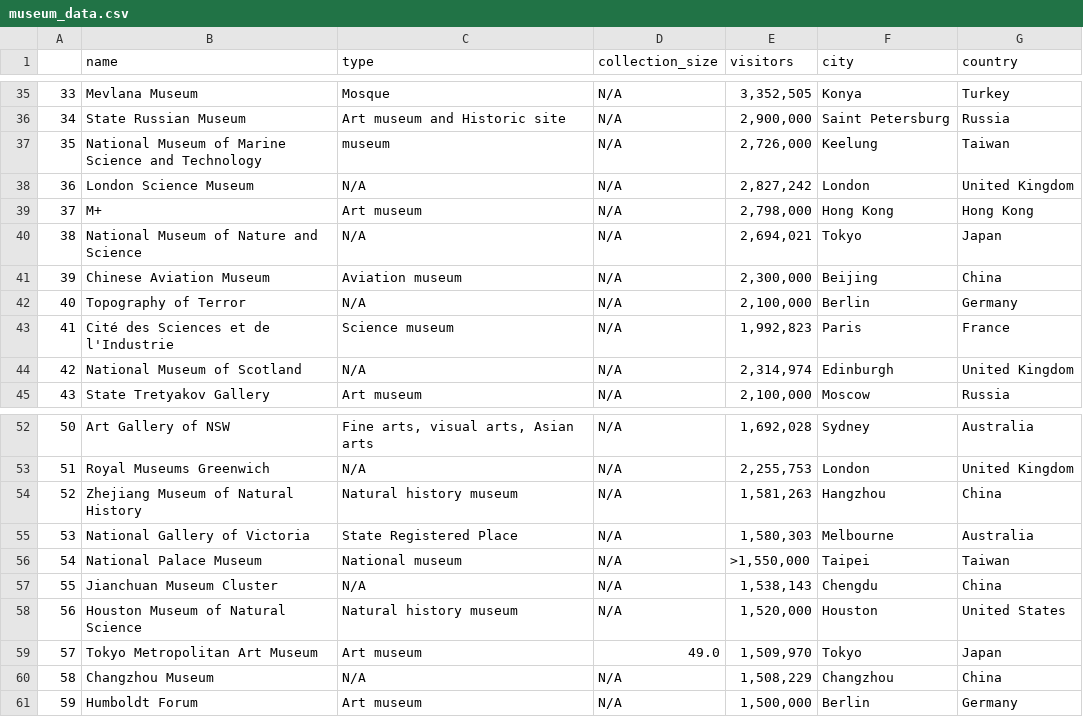
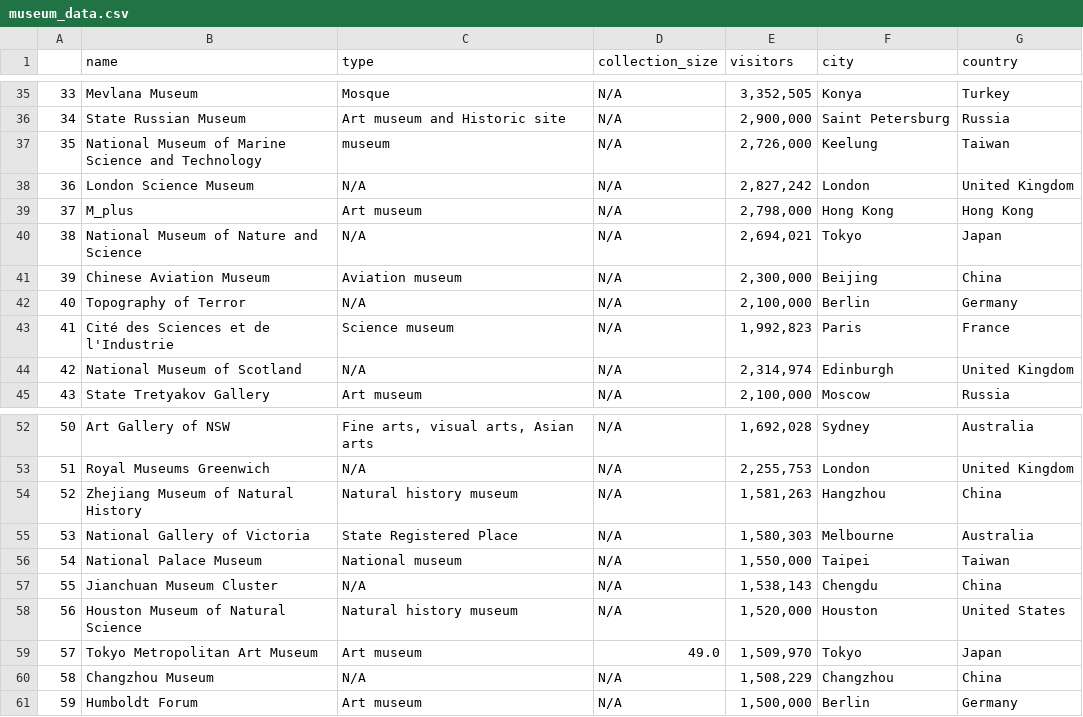
Before and after one commit to Amrit-Padda/ivado, a CSV file: data/museum_data.csv, drawn as a sheet; only a part is shown, gaps mark what is left out.

```diff
--- a/data/museum_data.csv
+++ b/data/museum_data.csv
@@ -38,3 +38,3 @@
 36,London Science Museum,N/A,N/A,"2,827,242",London,United Kingdom
-37,M+,Art museum,N/A,"2,798,000",Hong Kong,Hong Kong
+37,M_plus,Art museum,N/A,"2,798,000",Hong Kong,Hong Kong
 38,National Museum of Nature and Science,N/A,N/A,"2,694,021",Tokyo,Japan
@@ -55,3 +55,3 @@
 53,National Gallery of Victoria,State Registered Place,N/A,"1,580,303",Melbourne,Australia
-54,National Palace Museum,National museum,N/A,">1,550,000",Taipei,Taiwan
+54,National Palace Museum,National museum,N/A,"1,550,000",Taipei,Taiwan
 55,Jianchuan Museum Cluster,N/A,N/A,"1,538,143",Chengdu,China
```
Also changed, not shown: 3 other files.
